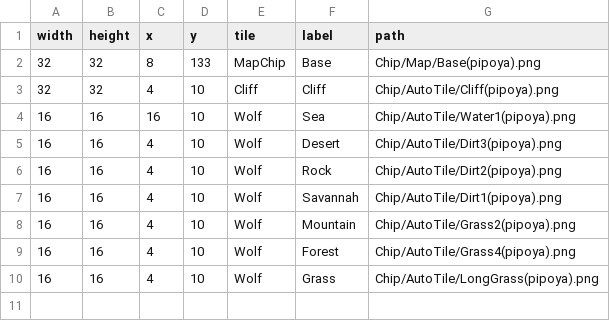
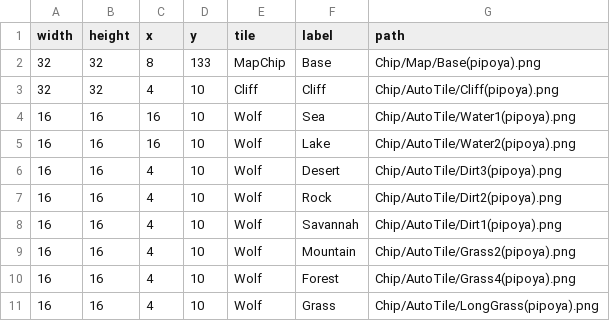
Before and after one commit to AsPJT/Crafterra, a TSV file: resource/Data/MapChip.tsv, drawn as a sheet.

Commit message:
Added prototypes for terrain generation for grass, flowers, trees, and lakes.

```diff
--- a/resource/Data/MapChip.tsv
+++ b/resource/Data/MapChip.tsv
@@ -4,2 +4,3 @@ width	height	x	y	tile	label	path
 16	16	16	10	Wolf	Sea	Chip/AutoTile/Water1(pipoya).png
+16	16	16	10	Wolf	Lake	Chip/AutoTile/Water2(pipoya).png
 16	16	4	10	Wolf	Desert	Chip/AutoTile/Dirt3(pipoya).png
```
Also changed, not shown: 9 other files.
